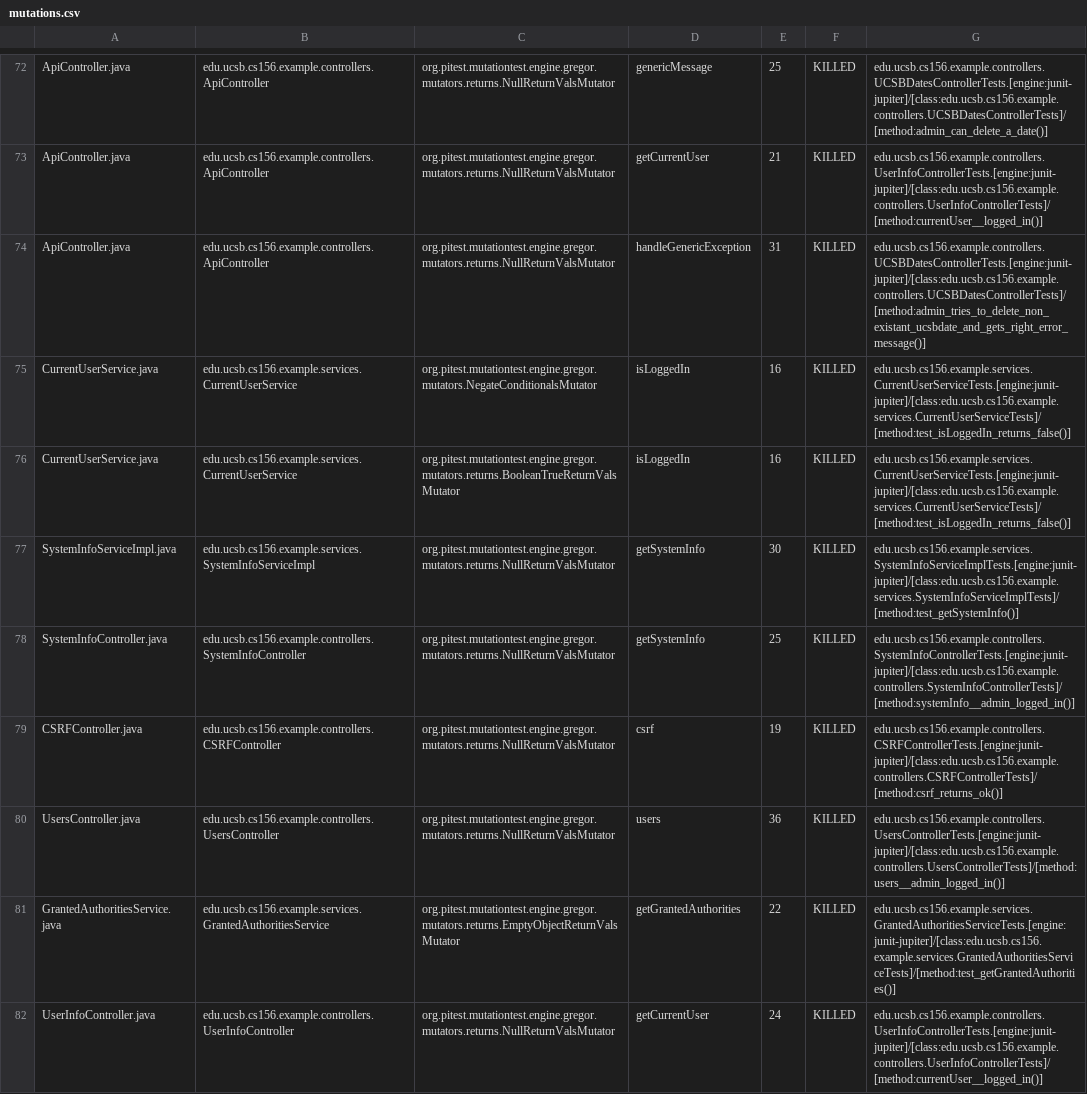
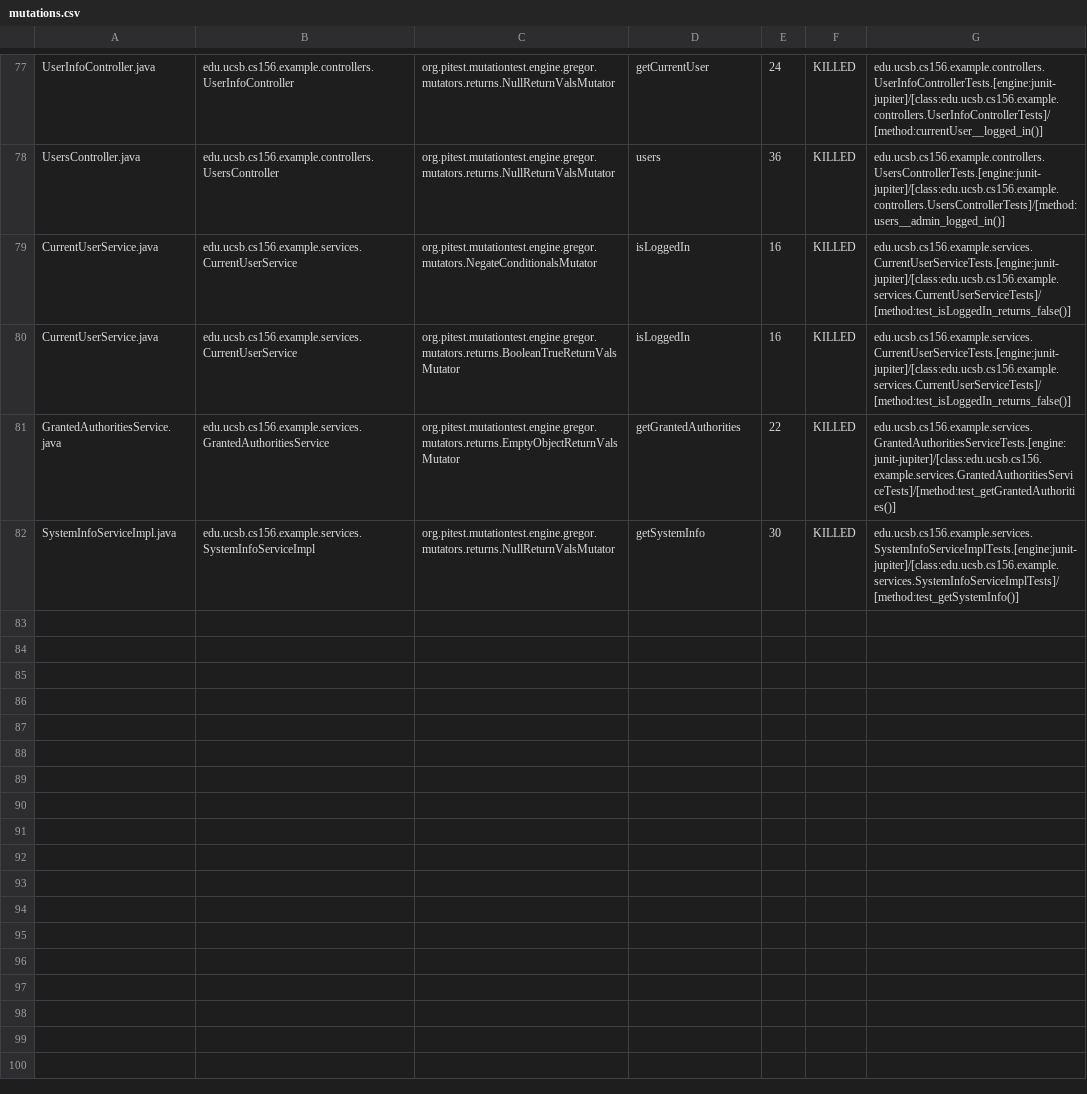
Before and after one commit to ucsb-cs156-w24/team03-w24-4pm-3, a CSV file: prs/93/pitest/mutations.csv, drawn as a sheet; only a part is shown, gaps mark what is left out; removed rows and columns are numbered as before the commit, all else as after; the diff covers the shown part only; the diff names each change by its address in the sheet, - before the commit and + after, or states it on an @@ line.

Commit message:
Deploying to gh-pages from @ ucsb-cs156-w24/team03-w24-4pm-3@a91c8cd38ce5cab897cbbc68929b7c6cfe6f0f3a 🚀

```diff
--- a/prs/93/pitest/mutations.csv
+++ b/prs/93/pitest/mutations.csv
-A77: ApiController.java
+A77: UserInfoController.java
-B77: edu.ucsb.cs156.example.controllers.ApiController
+B77: edu.ucsb.cs156.example.controllers.UserInfoController
-D77: genericMessage
+D77: getCurrentUser
-E77: 25
+E77: 24
-G77: edu.ucsb.cs156.example.controllers.UCSBDatesControllerTests.[engine:junit-jupiter]/[class:edu.ucsb.cs156.example.controllers.UCSBDatesControllerTests]/[method:admin_can_delete_a_date()]
+G77: edu.ucsb.cs156.example.controllers.UserInfoControllerTests.[engine:junit-jupiter]/[class:edu.ucsb.cs156.example.controllers.UserInfoControllerTests]/[method:currentUser__logged_in()]
@@ row 73 moved to row 2: ApiController.java @@
-A78: ApiController.java
+A78: UsersController.java
-B78: edu.ucsb.cs156.example.controllers.ApiController
+B78: edu.ucsb.cs156.example.controllers.UsersController
-D78: handleGenericException
+D78: users
-E78: 31
+E78: 36
-G78: edu.ucsb.cs156.example.controllers.UCSBDatesControllerTests.[engine:junit-jupiter]/[class:edu.ucsb.cs156.example.controllers.UCSBDatesControllerTests]/[method:admin_tries_to_delete_non_existant_ucsbdate_and_gets_right_error_message()]
+G78: edu.ucsb.cs156.example.controllers.UsersControllerTests.[engine:junit-jupiter]/[class:edu.ucsb.cs156.example.controllers.UsersControllerTests]/[method:users__admin_logged_in()]
@@ row 78 moved to row 39: SystemInfoController.java @@
@@ row 79 moved to row 4: CSRFController.java @@
-row 80: UsersController.java | edu.ucsb.cs156.example.controllers.UsersController | org.pitest.mutationtest.engine.gregor.mutators.returns.NullReturnValsMutator | users | 36 | KILLED | edu.ucsb.cs156.example.controllers.UsersControllerTests.[engine:junit-jupiter]/[class:edu.ucsb.cs156.example.controllers.UsersControllerTests]/[method:users__admin_logged_in()]
-row 82: UserInfoController.java | edu.ucsb.cs156.example.controllers.UserInfoController | org.pitest.mutationtest.engine.gregor.mutators.returns.NullReturnValsMutator | getCurrentUser | 24 | KILLED | edu.ucsb.cs156.example.controllers.UserInfoControllerTests.[engine:junit-jupiter]/[class:edu.ucsb.cs156.example.controllers.UserInfoControllerTests]/[method:currentUser__logged_in()]
```
Also changed, not shown: 2 added rows and 49 moved rows elsewhere in this file, 13 other files.
